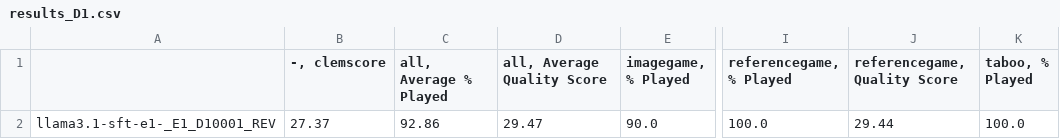
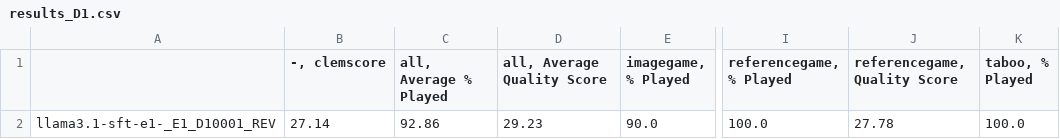
Before and after one commit to Antonia-Schmidt/clem-project_playpen, a CSV file: results/results_tables/results_D1.csv, drawn as a sheet; only a part is shown, gaps mark what is left out; the diff names each change by its address in the sheet, - before the commit and + after, or states it on an @@ line.

```diff
--- a/results/results_tables/results_D1.csv
+++ b/results/results_tables/results_D1.csv
-B2 (-, clemscore): 27.37
+B2 (-, clemscore): 27.14
-D2 (all, Average Quality Score): 29.47
+D2 (all, Average Quality Score): 29.23
-J2 (referencegame, Quality Score): 29.44
+J2 (referencegame, Quality Score): 27.78
```
Also changed, not shown: results/results_tables/results_D2.csv, results/results_tables/results_D3.csv, 4 other files.
